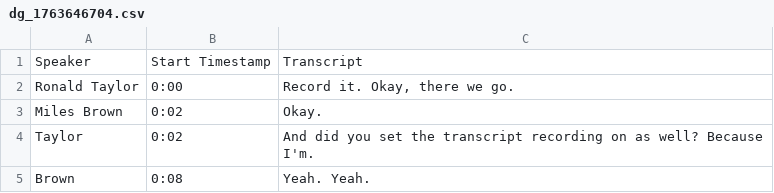
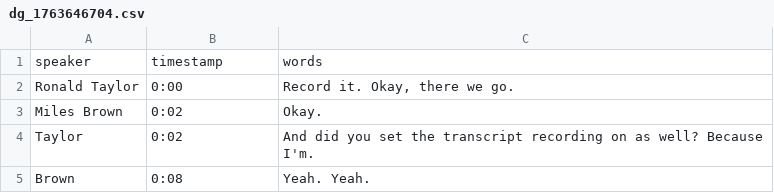
Before and after one commit to Digital-Grinnell/GCCB-Georgia-Dentel-Project, a CSV file: _data/transcripts/dg_1763646704.csv, drawn as a sheet; only a part is shown; removed rows and columns are numbered as before the commit, all else as after; the diff names each change by its address in the sheet, - before the commit and + after, or states it on an @@ line.

```diff
--- a/_data/transcripts/dg_1763646704.csv
+++ b/_data/transcripts/dg_1763646704.csv
-row 1: Speaker | Start Timestamp | Transcript
+row 1: speaker | timestamp | words
```
Also changed, not shown: _data/transcripts/dg_1752254537.csv, _data/transcripts/dg_1752254667.csv, 6 other files.
